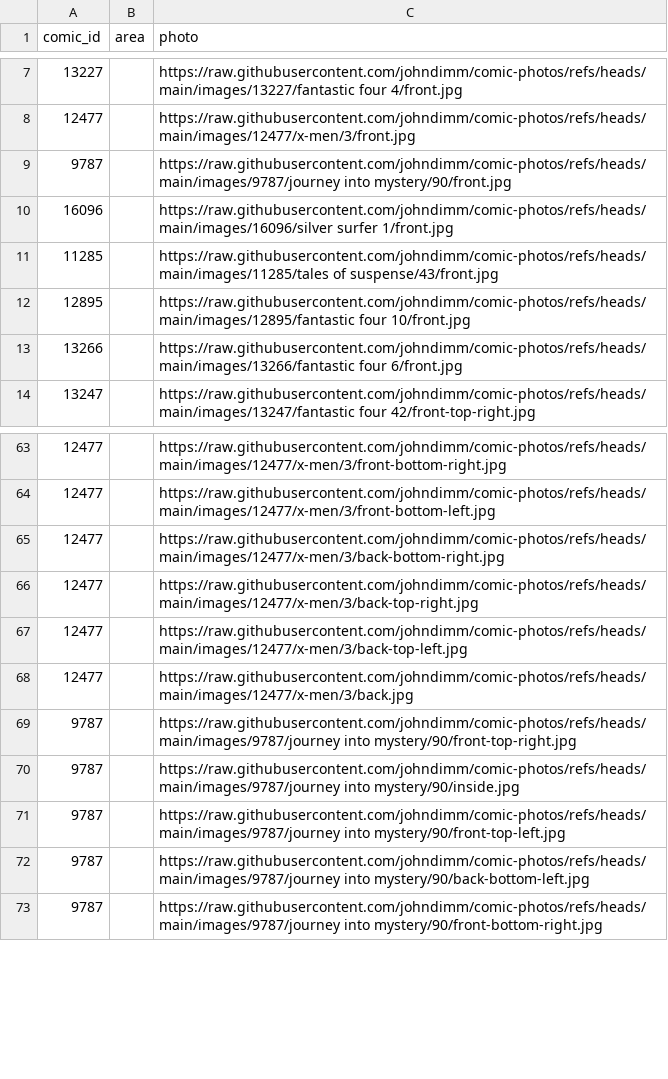
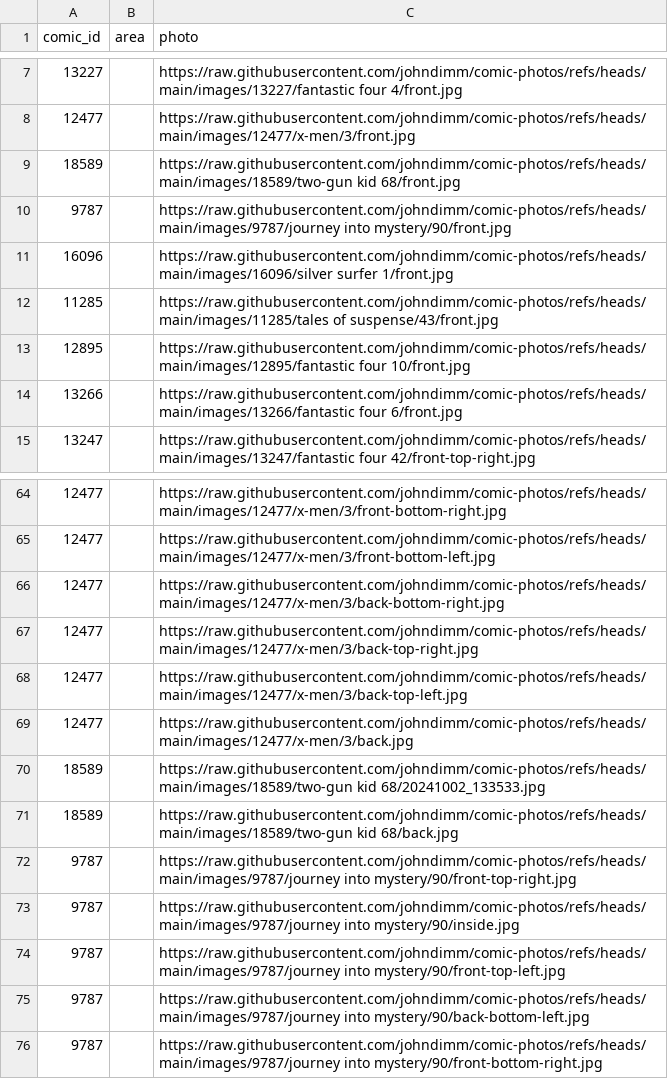
Before and after one commit to johndimm/comic-photos, a CSV file: comics-images.csv, drawn as a sheet; only a part is shown, gaps mark what is left out.

```diff
--- a/comics-images.csv
+++ b/comics-images.csv
@@ -8,2 +8,3 @@ comic_id,area,photo
 12477,,https://raw.githubusercontent.com/johndimm/comic-photos/refs/heads/main/images/12477/x-men/3/front.jpg
+18589,,https://raw.githubusercontent.com/johndimm/comic-photos/refs/heads/main/images/18589/two-gun kid 68/front.jpg
 9787,,https://raw.githubusercontent.com/johndimm/comic-photos/refs/heads/main/images/9787/journey into mystery/90/front.jpg
@@ -68,2 +69,4 @@ comic_id,area,photo
 12477,,https://raw.githubusercontent.com/johndimm/comic-photos/refs/heads/main/images/12477/x-men/3/back.jpg
+18589,,https://raw.githubusercontent.com/johndimm/comic-photos/refs/heads/main/images/18589/two-gun kid 68/20241002_133533.jpg
+18589,,https://raw.githubusercontent.com/johndimm/comic-photos/refs/heads/main/images/18589/two-gun kid 68/back.jpg
 9787,,https://raw.githubusercontent.com/johndimm/comic-photos/refs/heads/main/images/9787/journey into mystery/90/front-top-right.jpg
```
Also changed, not shown: 3 other files.
